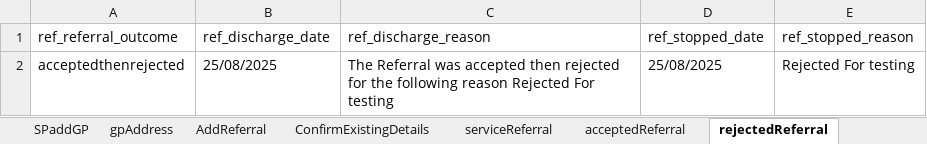
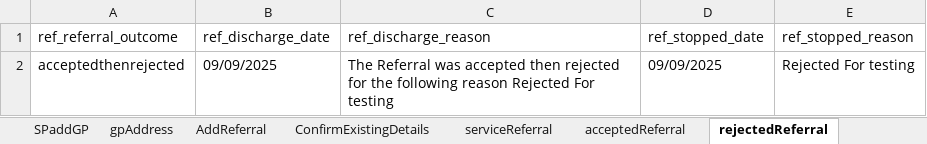
Before and after one commit to manojvyavahare27/DemoServerCellma4ClinicalAuto-, an Excel workbook: ExcelFiles/ReferralDomain.xlsx, sheet rejectedReferral, drawn as a sheet; values as stored, in another font and other column widths than the file's, no borders; the diff names each change by its address in the sheet, - before the commit and + after, or states it on an @@ line.

Commit message:
Referral Excel

```diff
--- a/ExcelFiles/ReferralDomain.xlsx (sheet rejectedReferral)
+++ b/ExcelFiles/ReferralDomain.xlsx (sheet rejectedReferral)
-B2 (ref_discharge_date): 25/08/2025
+B2 (ref_discharge_date): 09/09/2025
-D2 (ref_stopped_date): 25/08/2025
+D2 (ref_stopped_date): 09/09/2025
```
Also changed, not shown: sheet serviceReferral, sheet AddReferral, sheet patientIdentifier, sheet addPatient, sheet acceptedReferral, sheet editPatient, 4 other files.
